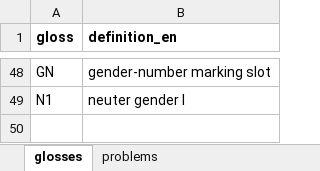
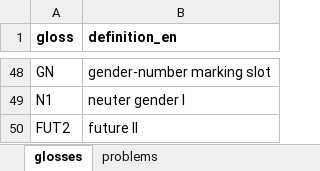
Before and after one commit to LingConLab/TALD, an Excel workbook: data/glosses.xlsx, sheet glosses, drawn as a sheet; only a part is shown, gaps mark what is left out; values as stored, in another font and other column widths than the file's, no borders; the diff names each change by its address in the sheet, - before the commit and + after, or states it on an @@ line.

```diff
--- a/data/glosses.xlsx (sheet glosses)
+++ b/data/glosses.xlsx (sheet glosses)
+row 50: FUT2 | future II
```
Also changed, not shown: 4 other files.
